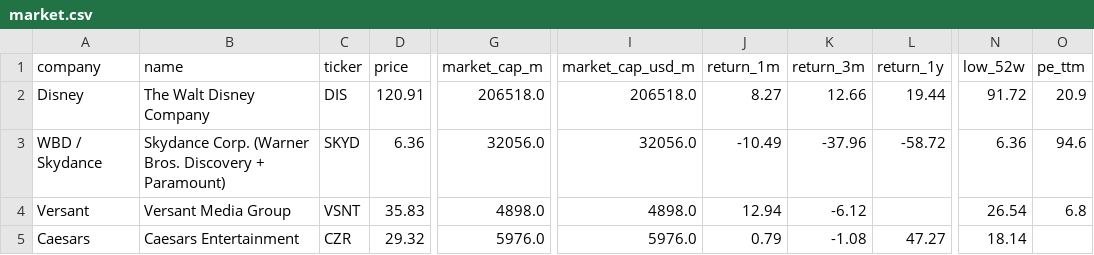
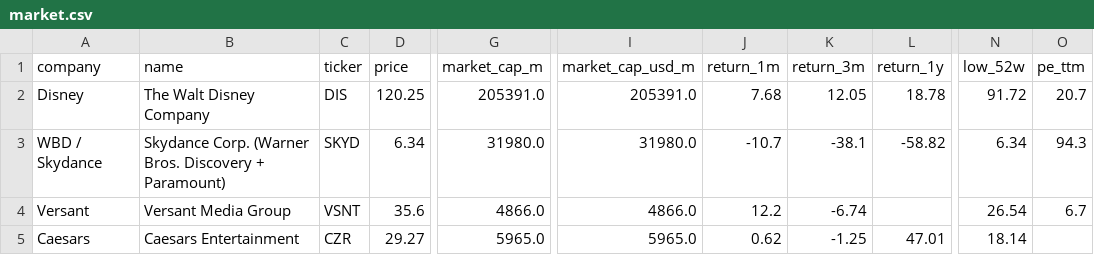
Before and after one commit to hrishi9635/client-intel, a CSV file: data/market.csv, drawn as a sheet; only a part is shown, gaps mark what is left out; the diff covers the shown part only; the diff names each change by its address in the sheet, - before the commit and + after, or states it on an @@ line.

```diff
--- a/data/market.csv
+++ b/data/market.csv
-D2 (price): 120.91
+D2 (price): 120.25
-G2 (market_cap_m): 206518.0
+G2 (market_cap_m): 205391.0
-I2 (market_cap_usd_m): 206518.0
+I2 (market_cap_usd_m): 205391.0
-J2 (return_1m): 8.27
+J2 (return_1m): 7.68
-K2 (return_3m): 12.66
+K2 (return_3m): 12.05
-L2 (return_1y): 19.44
+L2 (return_1y): 18.78
-O2 (pe_ttm): 20.9
+O2 (pe_ttm): 20.7
-D3 (price): 6.36
+D3 (price): 6.34
-G3 (market_cap_m): 32056.0
+G3 (market_cap_m): 31980.0
-I3 (market_cap_usd_m): 32056.0
+I3 (market_cap_usd_m): 31980.0
-J3 (return_1m): -10.49
+J3 (return_1m): -10.7
-K3 (return_3m): -37.96
+K3 (return_3m): -38.1
-L3 (return_1y): -58.72
+L3 (return_1y): -58.82
-N3 (low_52w): 6.36
+N3 (low_52w): 6.34
-O3 (pe_ttm): 94.6
+O3 (pe_ttm): 94.3
-D4 (price): 35.83
+D4 (price): 35.6
-G4 (market_cap_m): 4898.0
+G4 (market_cap_m): 4866.0
-I4 (market_cap_usd_m): 4898.0
+I4 (market_cap_usd_m): 4866.0
-J4 (return_1m): 12.94
+J4 (return_1m): 12.2
-K4 (return_3m): -6.12
+K4 (return_3m): -6.74
-O4 (pe_ttm): 6.8
+O4 (pe_ttm): 6.7
-D5 (price): 29.32
+D5 (price): 29.27
-G5 (market_cap_m): 5976.0
+G5 (market_cap_m): 5965.0
-I5 (market_cap_usd_m): 5976.0
+I5 (market_cap_usd_m): 5965.0
-J5 (return_1m): 0.79
+J5 (return_1m): 0.62
-K5 (return_3m): -1.08
+K5 (return_3m): -1.25
-L5 (return_1y): 47.27
+L5 (return_1y): 47.01
```
Also changed, not shown: 24 edited cells elsewhere in this file, data/fx.csv, data/prices.csv, 3 other files.
